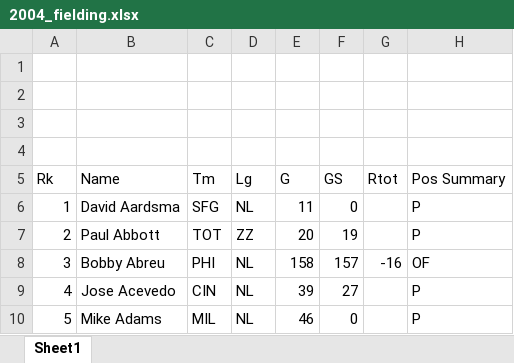
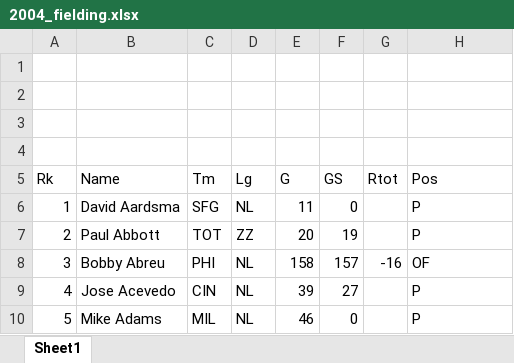
Before and after one commit to Alex-Shane/MVP-Predictor, an Excel workbook: training_data/2004/2004_fielding.xlsx, sheet Sheet1, drawn as a sheet; only a part is shown; values as stored, in another font and other column widths than the file's, no borders; the diff names each change by its address in the sheet, - before the commit and + after, or states it on an @@ line.

```diff
--- a/training_data/2004/2004_fielding.xlsx (sheet Sheet1)
+++ b/training_data/2004/2004_fielding.xlsx (sheet Sheet1)
-H5: Pos Summary
+H5: Pos
```
Also changed, not shown: 7 other files.
